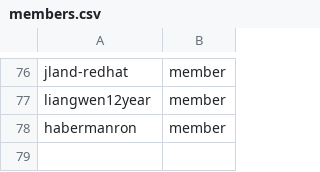
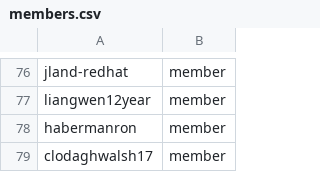
Before and after one commit to OCP-on-NERC/github-config, a CSV file: members.csv, drawn as a sheet; only a part is shown, gaps mark what is left out; the diff names each change by its address in the sheet, - before the commit and + after, or states it on an @@ line.

Commit message:
Add clodaghwalsh17 to cluster (#52)
* Add clodaghwalsh17 to cluster

Signed-off-by: Clodagh Walsh <clodaghwalsh17@gmail.com>

* Add new line at end of members.csv to pass tests

Signed-off-by: Clodagh Walsh <clodaghwalsh17@gmail.com>

---------

Signed-off-by: Clodagh Walsh <clodaghwalsh17@gmail.com>

```diff
--- a/members.csv
+++ b/members.csv
+row 79: clodaghwalsh17 | member
```
